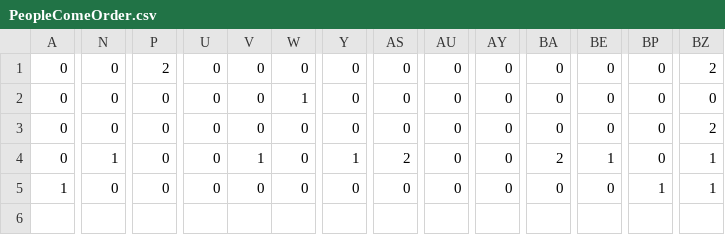
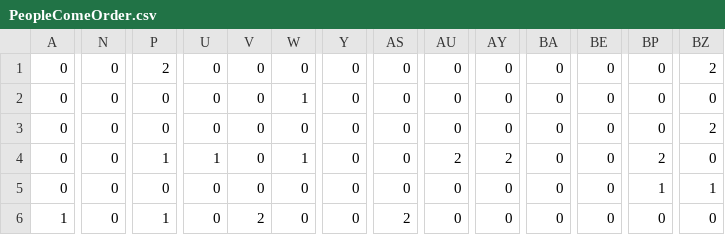
Before and after one commit to Ina1206/Surprise_Party, a CSV file: Surprise_Party/Surprise_Party/Data/File/StageFile/PeopleComeOrder.csv, drawn as a sheet; only a part is shown, gaps mark what is left out; addresses are those after the commit; rows hold the shown columns only; the diff covers the shown part only; the diff names each change by its address in the sheet, - before the commit and + after, or states it on an @@ line.

```diff
--- a/Surprise_Party/Surprise_Party/Data/File/StageFile/PeopleComeOrder.csv
+++ b/Surprise_Party/Surprise_Party/Data/File/StageFile/PeopleComeOrder.csv
-N4: 1
+N4: 0
-P4: 0
+P4: 1
-U4: 0
+U4: 1
-V4: 1
+V4: 0
-W4: 0
+W4: 1
-Y4: 1
+Y4: 0
-AS4: 2
+AS4: 0
-AU4: 0
+AU4: 2
-AY4: 0
+AY4: 2
-BA4: 2
+BA4: 0
-BE4: 1
+BE4: 0
-BP4: 0
+BP4: 2
-BZ4: 1
+BZ4: 0
+row 5: 0 | 0 | 0 | 0 | 0 | 0 | 0 | 0 | 0 | 0 | 0 | 0 | 1 | 1
-P6: 0
+P6: 1
-V6: 0
+V6: 2
-AS6: 0
+AS6: 2
-BP6: 1
+BP6: 0
-BZ6: 1
+BZ6: 0
```
Also changed, not shown: 24 edited cells elsewhere in this file, Surprise_Party/Surprise_Party/Data/File/CharaStatus/StageStatus.csv, Surprise_Party/Surprise_Party/Data/File/StageFile/GhostPos.csv, 5 other files.
